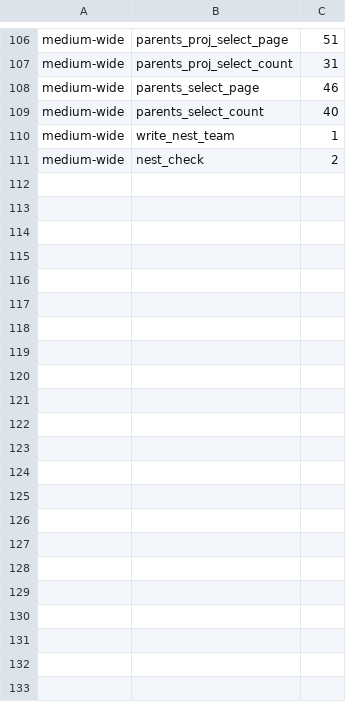
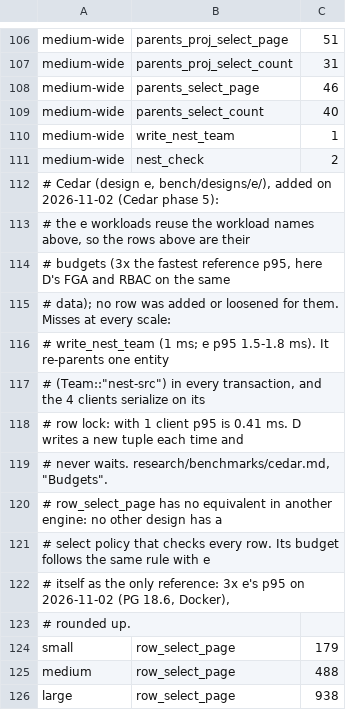
Before and after one commit to kiwicopple/pg-extensions, a TSV file: pg_permissions/bench/budgets.tsv, drawn as a sheet; only a part is shown, gaps mark what is left out.

```diff
--- a/pg_permissions/bench/budgets.tsv
+++ b/pg_permissions/bench/budgets.tsv
@@ -111 +111,16 @@ medium-wide	write_nest_team	1
 medium-wide	nest_check	2
+# Cedar (design e, bench/designs/e/), added on 2026-11-02 (Cedar phase 5):
+# the e workloads reuse the workload names above, so the rows above are their
+# budgets (3x the fastest reference p95, here D's FGA and RBAC on the same
+# data); no row was added or loosened for them. Misses at every scale:
+# write_nest_team (1 ms; e p95 1.5-1.8 ms). It re-parents one entity
+# (Team::"nest-src") in every transaction, and the 4 clients serialize on its
+# row lock: with 1 client p95 is 0.41 ms. D writes a new tuple each time and
+# never waits. research/benchmarks/cedar.md, "Budgets".
+# row_select_page has no equivalent in another engine: no other design has a
+# select policy that checks every row. Its budget follows the same rule with e
+# itself as the only reference: 3x e's p95 on 2026-11-02 (PG 18.6, Docker),
+# rounded up.
+small	row_select_page	179
+medium	row_select_page	488
+large	row_select_page	938
```
Also changed, not shown: 29 other files.
